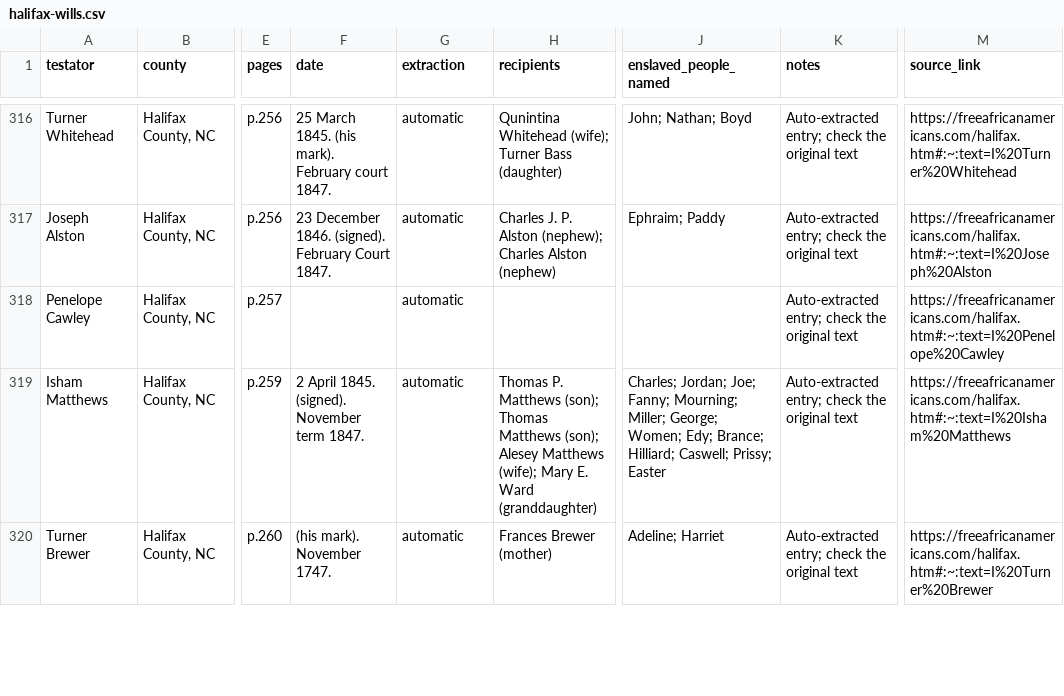
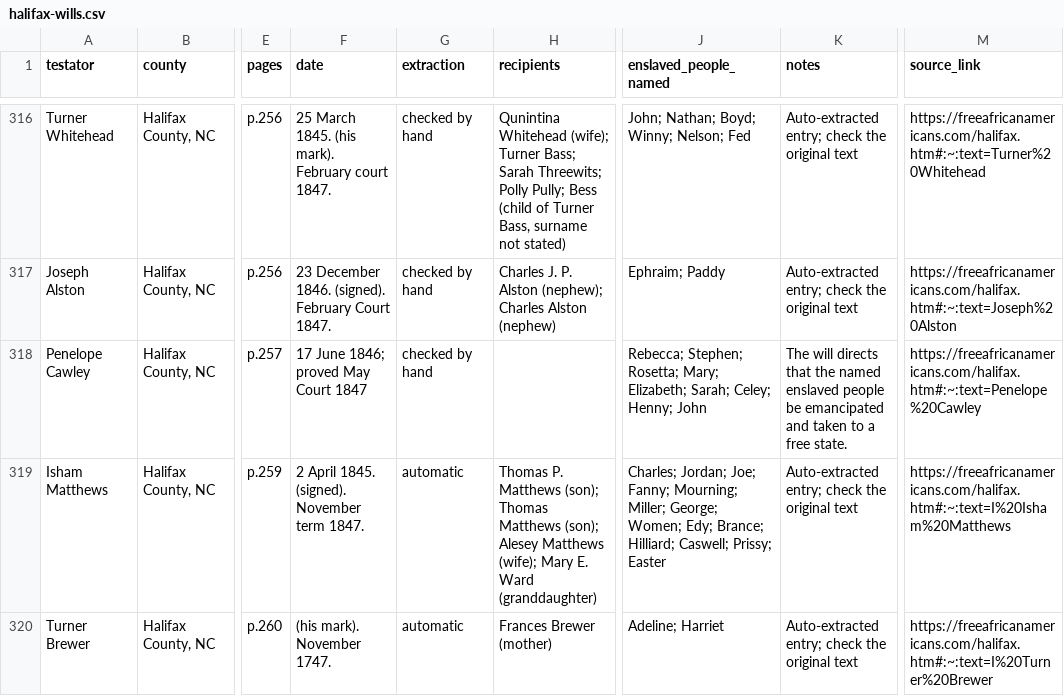
Before and after one commit to SpenceA0831/halifax-wills-index, a CSV file: site/halifax-wills.csv, drawn as a sheet; only a part is shown, gaps mark what is left out; the diff covers the shown part only; the diff names each change by its address in the sheet, - before the commit and + after, or states it on an @@ line.

```diff
--- a/site/halifax-wills.csv
+++ b/site/halifax-wills.csv
-G316:G318 (extraction): automatic
+G316:G318 (extraction): checked by hand
-H316 (recipients): …(wife); Turner Bass (daughter)
+H316 (recipients): …(wife); Turner Bass; Sarah Threewits; Polly Pully; Bess (child of Turner Bass, surname not stated)
-J316 (enslaved_people_named): John; Nathan; Boyd
+J316 (enslaved_people_named): John; Nathan; Boyd; Winny; Nelson; Fed
-M316 (source_link): https://freeafricanamericans.com/halifax.htm#:~:text=I%20Turner%20Whitehead
+M316 (source_link): https://freeafricanamericans.com/halifax.htm#:~:text=Turner%20Whitehead
-M317 (source_link): https://freeafricanamericans.com/halifax.htm#:~:text=I%20Joseph%20Alston
+M317 (source_link): https://freeafricanamericans.com/halifax.htm#:~:text=Joseph%20Alston
-F318 (date): (empty)
+F318 (date): 17 June 1846; proved May Court 1847
-J318 (enslaved_people_named): (empty)
+J318 (enslaved_people_named): Rebecca; Stephen; Rosetta; Mary; Elizabeth; Sarah; Celey; Henny; John
-K318 (notes): Auto-extracted entry; check the original text
+K318 (notes): The will directs that the named enslaved people be emancipated and taken to a free state.
-M318 (source_link): https://freeafricanamericans.com/halifax.htm#:~:text=I%20Penelope%20Cawley
+M318 (source_link): https://freeafricanamericans.com/halifax.htm#:~:text=Penelope%20Cawley
```
Also changed, not shown: 87 edited cells elsewhere in this file, 4 other files.
